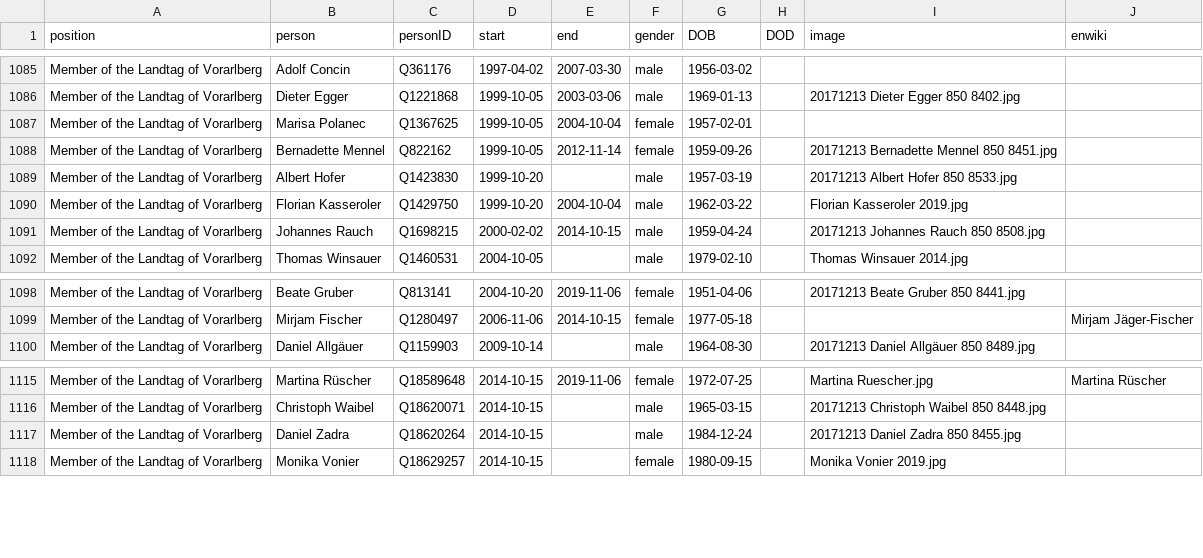
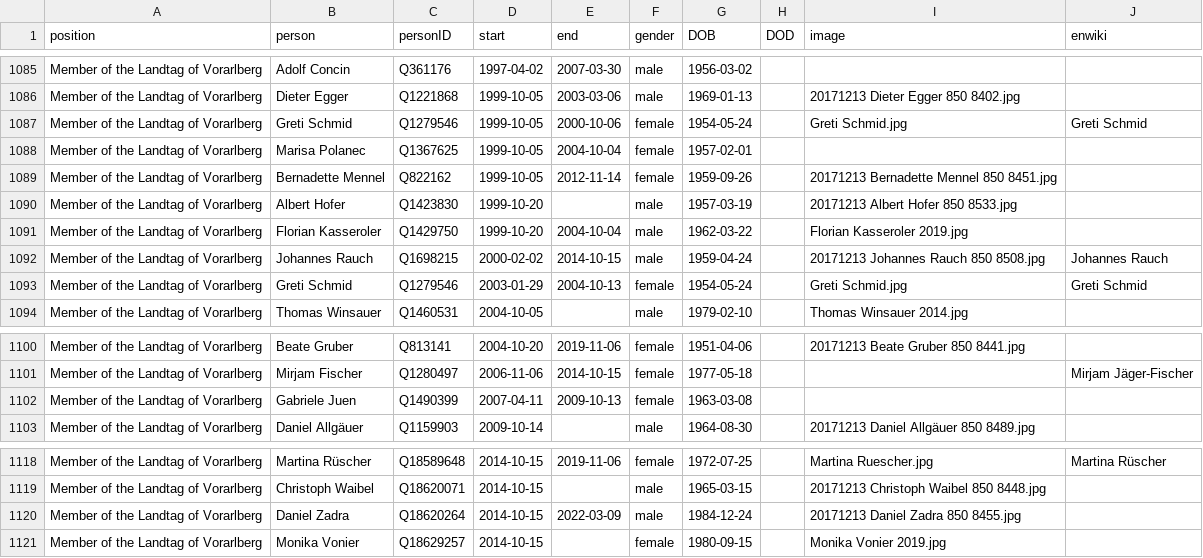
Before and after one commit to every-politician-scrapers/austria-cabinet, a CSV file: html/legislators.csv, drawn as a sheet; only a part is shown, gaps mark what is left out.

```diff
--- a/html/legislators.csv
+++ b/html/legislators.csv
@@ -1086,2 +1086,3 @@ Member of the Landtag of Vorarlberg,Adolf Concin,Q361176,1997-04-02,2007-03-30,m
 Member of the Landtag of Vorarlberg,Dieter Egger,Q1221868,1999-10-05,2003-03-06,male,1969-01-13,,20171213 Dieter Egger 850 8402.jpg,
+Member of the Landtag of Vorarlberg,Greti Schmid,Q1279546,1999-10-05,2000-10-06,female,1954-05-24,,Greti Schmid.jpg,Greti Schmid
 Member of the Landtag of Vorarlberg,Marisa Polanec,Q1367625,1999-10-05,2004-10-04,female,1957-02-01,,,
@@ -1090,3 +1091,4 @@ Member of the Landtag of Vorarlberg,Albert Hofer,Q1423830,1999-10-20,,male,1957-
 Member of the Landtag of Vorarlberg,Florian Kasseroler,Q1429750,1999-10-20,2004-10-04,male,1962-03-22,,Florian Kasseroler 2019.jpg,
-Member of the Landtag of Vorarlberg,Johannes Rauch,Q1698215,2000-02-02,2014-10-15,male,1959-04-24,,20171213 Johannes Rauch 850 8508.jpg,
+Member of the Landtag of Vorarlberg,Johannes Rauch,Q1698215,2000-02-02,2014-10-15,male,1959-04-24,,20171213 Johannes Rauch 850 8508.jpg,Johannes Rauch
+Member of the Landtag of Vorarlberg,Greti Schmid,Q1279546,2003-01-29,2004-10-13,female,1954-05-24,,Greti Schmid.jpg,Greti Schmid
 Member of the Landtag of Vorarlberg,Thomas Winsauer,Q1460531,2004-10-05,,male,1979-02-10,,Thomas Winsauer 2014.jpg,
@@ -1099,2 +1101,3 @@ Member of the Landtag of Vorarlberg,Beate Gruber,Q813141,2004-10-20,2019-11-06,f
 Member of the Landtag of Vorarlberg,Mirjam Fischer,Q1280497,2006-11-06,2014-10-15,female,1977-05-18,,,Mirjam Jäger-Fischer
+Member of the Landtag of Vorarlberg,Gabriele Juen,Q1490399,2007-04-11,2009-10-13,female,1963-03-08,,,
 Member of the Landtag of Vorarlberg,Daniel Allgäuer,Q1159903,2009-10-14,,male,1964-08-30,,20171213 Daniel Allgäuer 850 8489.jpg,
@@ -1116,3 +1119,3 @@ Member of the Landtag of Vorarlberg,Martina Rüscher,Q18589648,2014-10-15,2019-1
 Member of the Landtag of Vorarlberg,Christoph Waibel,Q18620071,2014-10-15,,male,1965-03-15,,20171213 Christoph Waibel 850 8448.jpg,
-Member of the Landtag of Vorarlberg,Daniel Zadra,Q18620264,2014-10-15,,male,1984-12-24,,20171213 Daniel Zadra 850 8455.jpg,
+Member of the Landtag of Vorarlberg,Daniel Zadra,Q18620264,2014-10-15,2022-03-09,male,1984-12-24,,20171213 Daniel Zadra 850 8455.jpg,
 Member of the Landtag of Vorarlberg,Monika Vonier,Q18629257,2014-10-15,,female,1980-09-15,,Monika Vonier 2019.jpg,
```
Also changed, not shown: html/current.csv, html/holders21.csv, 1 other file.
